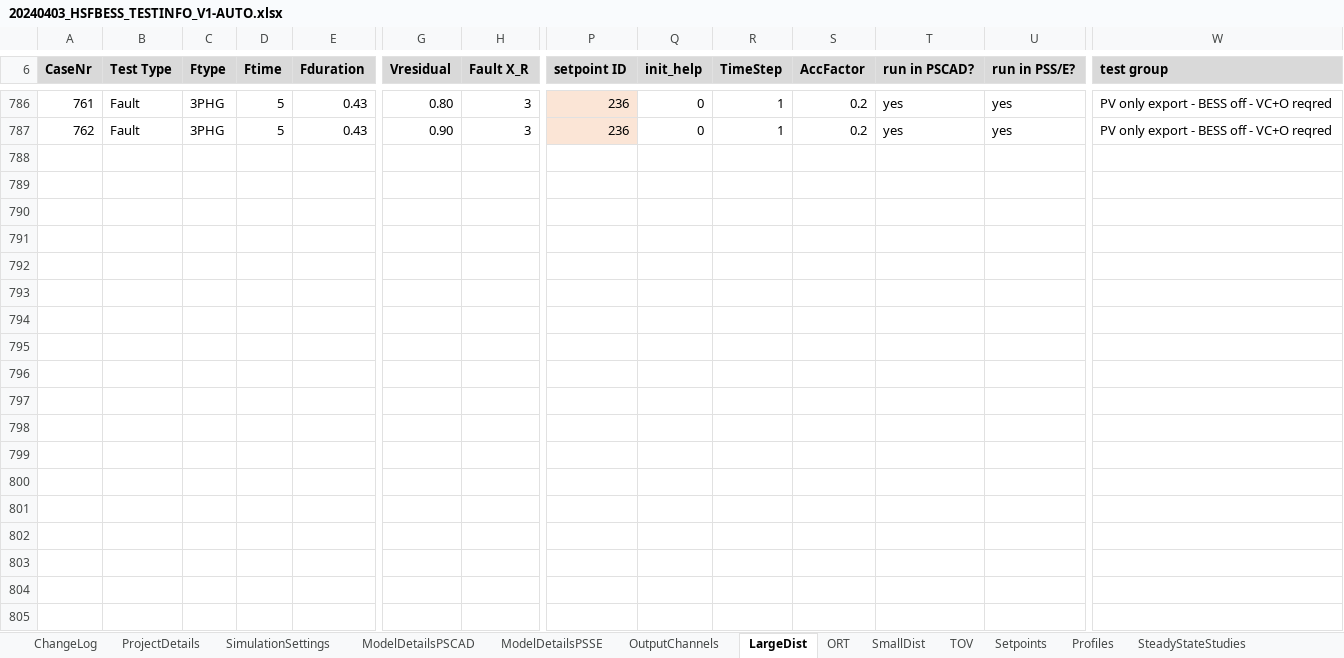
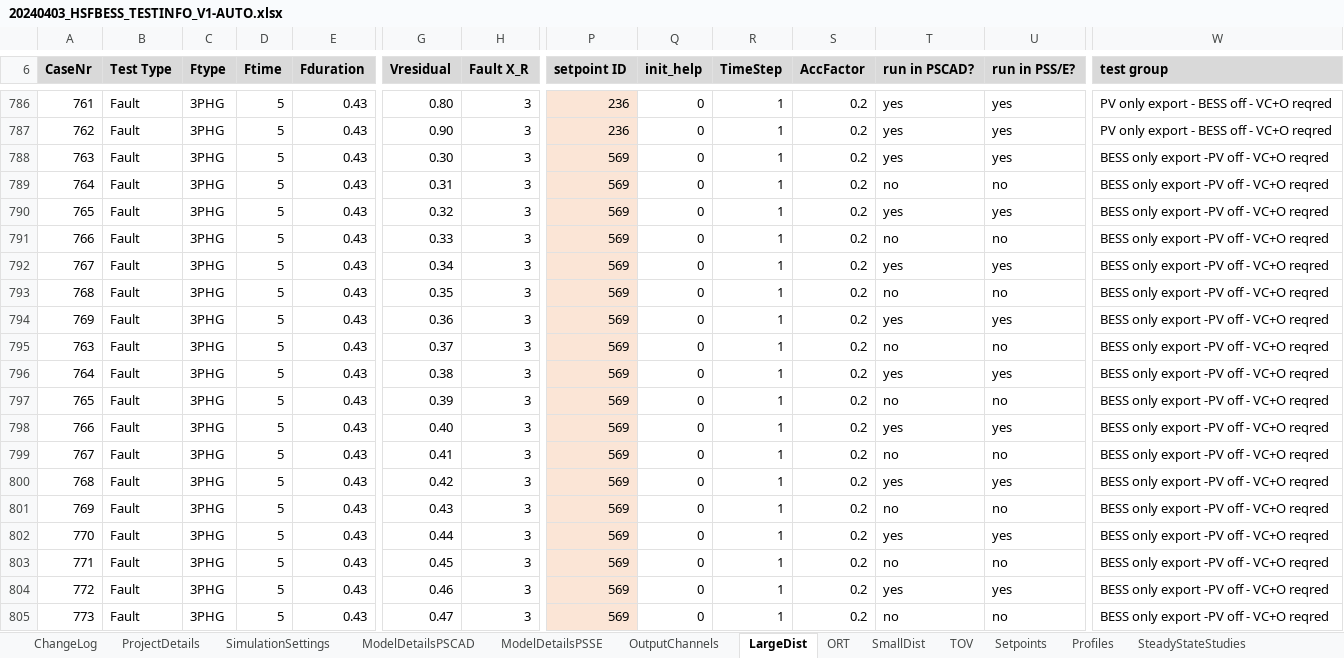
Before and after one commit to Mojtaba-jabbarii/HorshamLatest, an Excel workbook: test_scenario_definitions/20240403_HSFBESS_TESTINFO_V1-AUTO.xlsx, sheet LargeDist, drawn as a sheet; only a part is shown, gaps mark what is left out; values as stored, in another font and other column widths than the file's, no borders; conditional formats not drawn; 1 other sheet too large or unreadable and not compared; rows hold the shown columns only; the diff covers the shown part only; the diff names each change by its address in the sheet, - before the commit and + after, or states it on an @@ line.

```diff
--- a/test_scenario_definitions/20240403_HSFBESS_TESTINFO_V1-AUTO.xlsx (sheet LargeDist)
+++ b/test_scenario_definitions/20240403_HSFBESS_TESTINFO_V1-AUTO.xlsx (sheet LargeDist)
+row 788: 763 | Fault | 3PHG | 5 | 0.43 | 0.30 | 3 | 569 | 0 | 1 | 0.2 | yes | yes | BESS only export -PV off - VC+O reqred
+row 789: 764 | Fault | 3PHG | 5 | 0.43 | 0.31 | 3 | 569 | 0 | 1 | 0.2 | no | no | BESS only export -PV off - VC+O reqred
+row 790: 765 | Fault | 3PHG | 5 | 0.43 | 0.32 | 3 | 569 | 0 | 1 | 0.2 | yes | yes | BESS only export -PV off - VC+O reqred
+row 791: 766 | Fault | 3PHG | 5 | 0.43 | 0.33 | 3 | 569 | 0 | 1 | 0.2 | no | no | BESS only export -PV off - VC+O reqred
+row 792: 767 | Fault | 3PHG | 5 | 0.43 | 0.34 | 3 | 569 | 0 | 1 | 0.2 | yes | yes | BESS only export -PV off - VC+O reqred
+row 793: 768 | Fault | 3PHG | 5 | 0.43 | 0.35 | 3 | 569 | 0 | 1 | 0.2 | no | no | BESS only export -PV off - VC+O reqred
+row 794: 769 | Fault | 3PHG | 5 | 0.43 | 0.36 | 3 | 569 | 0 | 1 | 0.2 | yes | yes | BESS only export -PV off - VC+O reqred
+row 795: 763 | Fault | 3PHG | 5 | 0.43 | 0.37 | 3 | 569 | 0 | 1 | 0.2 | no | no | BESS only export -PV off - VC+O reqred
+row 796: 764 | Fault | 3PHG | 5 | 0.43 | 0.38 | 3 | 569 | 0 | 1 | 0.2 | yes | yes | BESS only export -PV off - VC+O reqred
+row 797: 765 | Fault | 3PHG | 5 | 0.43 | 0.39 | 3 | 569 | 0 | 1 | 0.2 | no | no | BESS only export -PV off - VC+O reqred
+row 798: 766 | Fault | 3PHG | 5 | 0.43 | 0.40 | 3 | 569 | 0 | 1 | 0.2 | yes | yes | BESS only export -PV off - VC+O reqred
+row 799: 767 | Fault | 3PHG | 5 | 0.43 | 0.41 | 3 | 569 | 0 | 1 | 0.2 | no | no | BESS only export -PV off - VC+O reqred
+row 800: 768 | Fault | 3PHG | 5 | 0.43 | 0.42 | 3 | 569 | 0 | 1 | 0.2 | yes | yes | BESS only export -PV off - VC+O reqred
+row 801: 769 | Fault | 3PHG | 5 | 0.43 | 0.43 | 3 | 569 | 0 | 1 | 0.2 | no | no | BESS only export -PV off - VC+O reqred
+row 802: 770 | Fault | 3PHG | 5 | 0.43 | 0.44 | 3 | 569 | 0 | 1 | 0.2 | yes | yes | BESS only export -PV off - VC+O reqred
+row 803: 771 | Fault | 3PHG | 5 | 0.43 | 0.45 | 3 | 569 | 0 | 1 | 0.2 | no | no | BESS only export -PV off - VC+O reqred
+row 804: 772 | Fault | 3PHG | 5 | 0.43 | 0.46 | 3 | 569 | 0 | 1 | 0.2 | yes | yes | BESS only export -PV off - VC+O reqred
+row 805: 773 | Fault | 3PHG | 5 | 0.43 | 0.47 | 3 | 569 | 0 | 1 | 0.2 | no | no | BESS only export -PV off - VC+O reqred
```
Also changed, not shown: 26 added rows and 17 edited cells elsewhere in this sheet, sheet ModelDetailsPSSE, sheet SmallDist, test_scenario_definitions/20240403_HSFBESS_TESTINFO_V1.xlsx, 11 other files.
